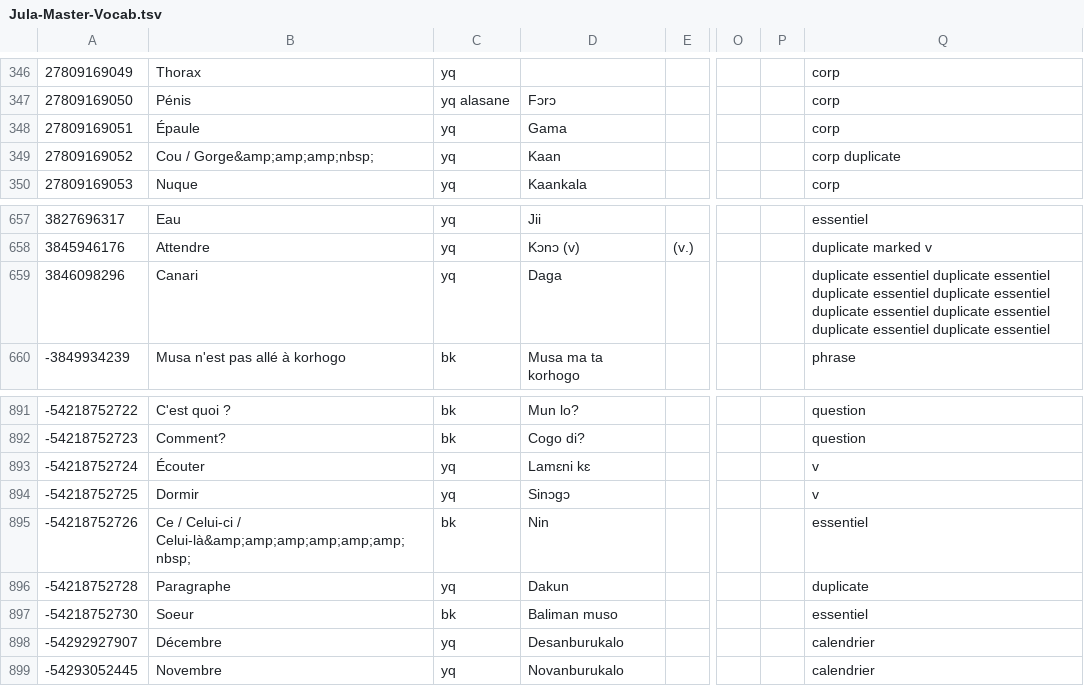
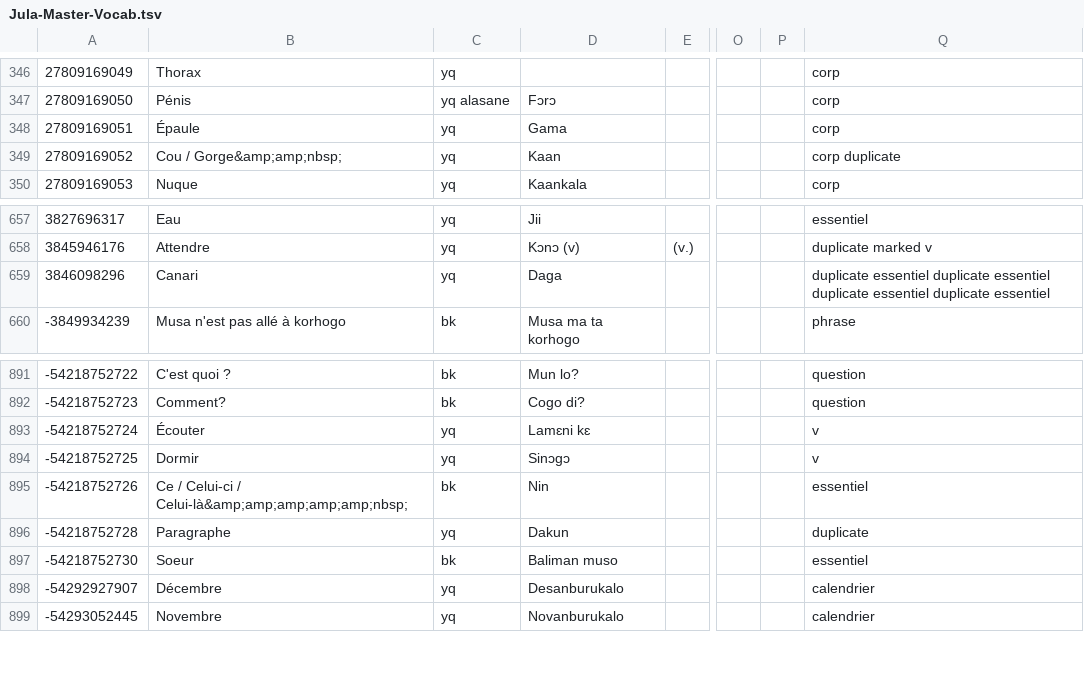
Before and after one commit to boydkelly/blog, a TSV file: static/download/Jula-Master-Vocab.tsv, drawn as a sheet; only a part is shown, gaps mark what is left out; the diff names each change by its address in the sheet, - before the commit and + after, or states it on an @@ line.

```diff
--- a/static/download/Jula-Master-Vocab.tsv
+++ b/static/download/Jula-Master-Vocab.tsv
-B349: Cou / Gorge&amp;amp;amp;nbsp;
+B349: Cou / Gorge&amp;amp;nbsp;
-Q659: …duplicate essentiel duplicate essentiel duplicate essentiel duplicate essentiel duplicate essentiel
+Q659: …duplicate essentiel
-B895: …Celui-ci / Celui-là&amp;amp;amp;amp;amp;amp;nbsp;
+B895: …Celui-ci / Celui-là&amp;amp;amp;amp;amp;nbsp;
```
Also changed, not shown: static/download/Jula-Master-WT.tsv.
